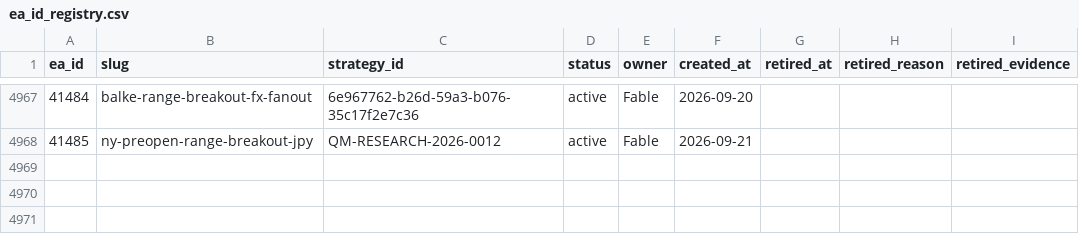
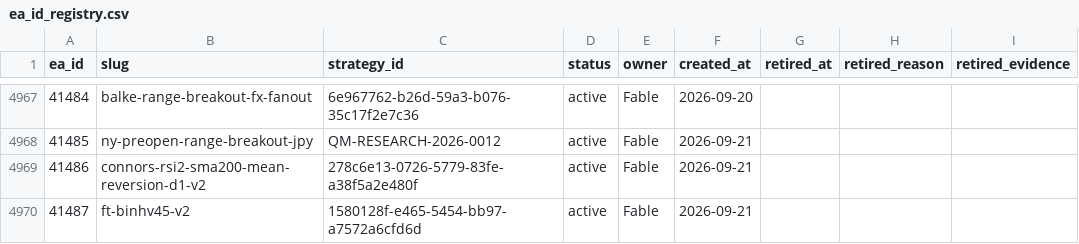
Before and after one commit to QuantMechanica/VPS-PortfolioBuild, a CSV file: framework/registry/ea_id_registry.csv, drawn as a sheet; only a part is shown, gaps mark what is left out; the diff names each change by its address in the sheet, - before the commit and + after, or states it on an @@ line.

```diff
--- a/framework/registry/ea_id_registry.csv
+++ b/framework/registry/ea_id_registry.csv
+row 4969: 41486 | connors-rsi2-sma200-mean-reversion-d1-v2 | 278c6e13-0726-5779-83fe-a38f5a2e480f | active | Fable | 2026-09-21
+row 4970: 41487 | ft-binhv45-v2 | 1580128f-e465-5454-bb97-a7572a6cfd6d | active | Fable | 2026-09-21
```
Also changed, not shown: 2 other files.
